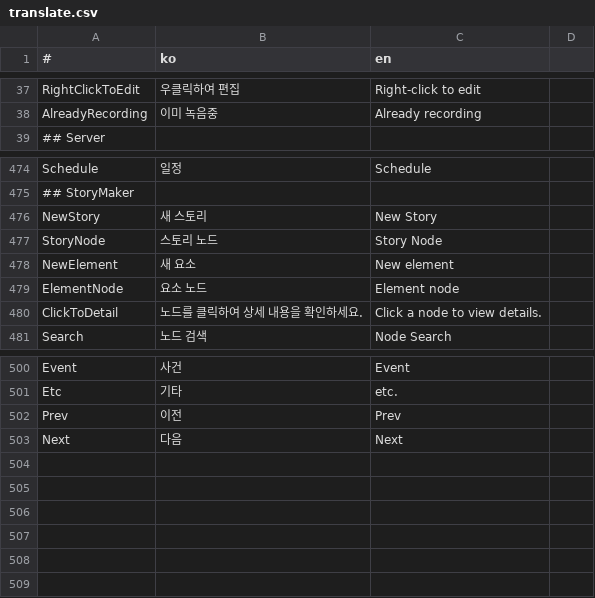
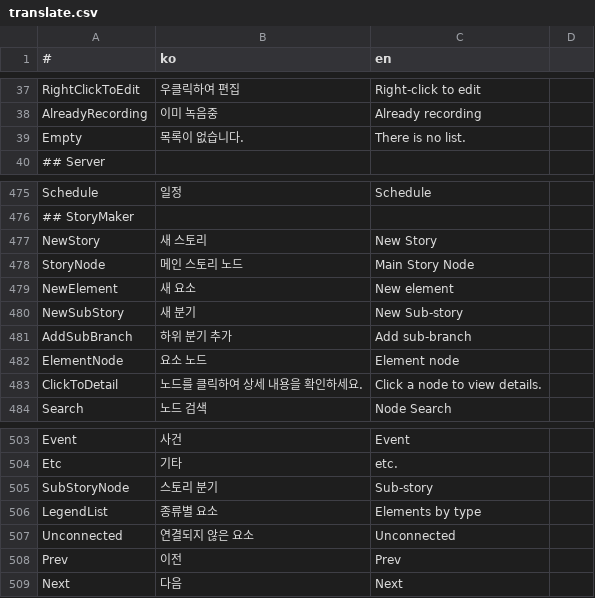
Before and after one commit to is2you2/is2you2.github.io, a CSV file: ember/translate.csv, drawn as a sheet; only a part is shown, gaps mark what is left out.

Commit message:
ember v1.5.3

```diff
--- a/ember/translate.csv
+++ b/ember/translate.csv
@@ -38,2 +38,3 @@ RightClickToEdit,우클릭하여 편집,Right-click to edit
 AlreadyRecording,이미 녹음중,Already recording
+Empty,목록이 없습니다.,There is no list.
 ## Server
@@ -476,4 +477,6 @@ Schedule,일정,Schedule
 NewStory,새 스토리,New Story
-StoryNode,스토리 노드,Story Node
+StoryNode,메인 스토리 노드,Main Story Node
 NewElement,새 요소,New element
+NewSubStory,새 분기,New Sub-story
+AddSubBranch,하위 분기 추가,Add sub-branch
 ElementNode,요소 노드,Element node
@@ -501,2 +504,5 @@ Event,사건,Event
 Etc,기타,etc.
+SubStoryNode,스토리 분기,Sub-story
+LegendList,종류별 요소,Elements by type
+Unconnected,연결되지 않은 요소,Unconnected
 Prev,이전,Prev
```
Also changed, not shown: 21 other files.
